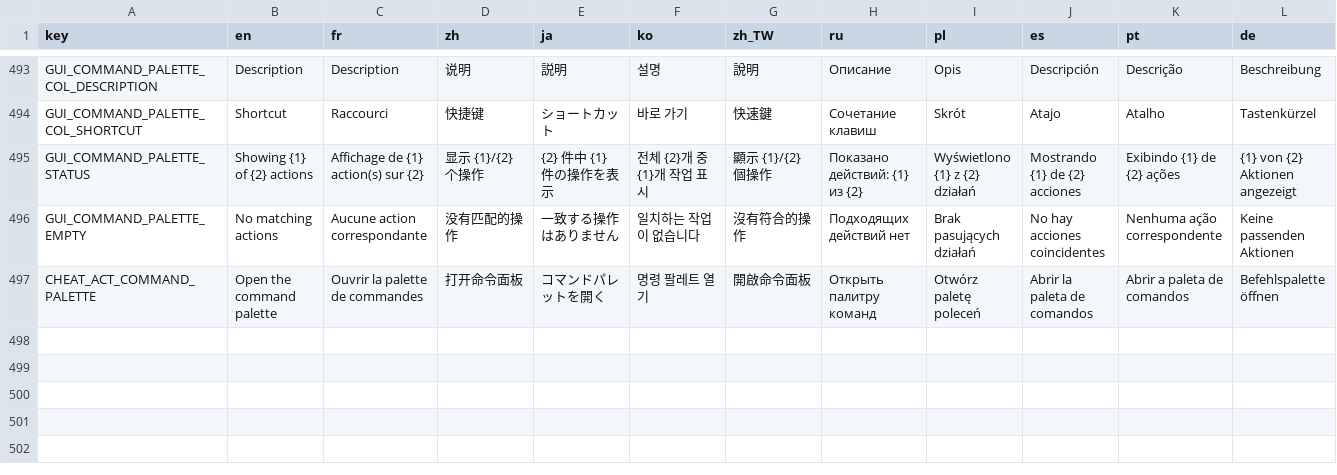
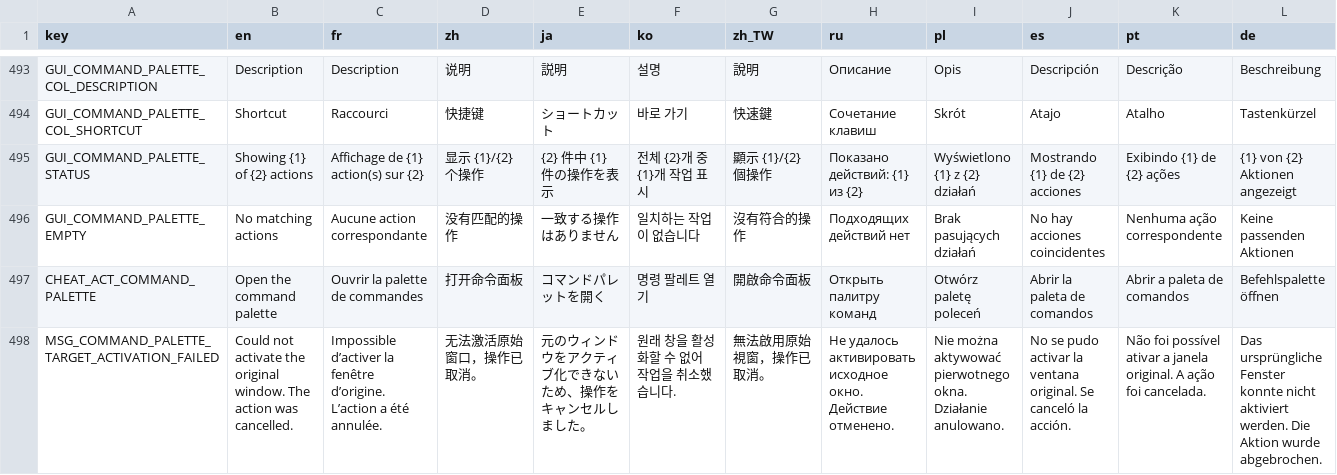
Before and after one commit to CYoJkoY/CapsLock-, a CSV file: lang.csv, drawn as a sheet; only a part is shown, gaps mark what is left out; rows hold the shown columns only; the diff names each change by its address in the sheet, - before the commit and + after, or states it on an @@ line.

Commit message:
fix(command-palette): verify target activation before dispatch

```diff
--- a/lang.csv
+++ b/lang.csv
+row 498: MSG_COMMAND_PALETTE_TARGET_ACTIVATION_FAILED | Could not activate the original window. The action was cancelled. | Impossible d’activer la fenêtre d’origine. L’action a été annulée. | 无法激活原始窗口，操作已取消。 | 元のウィンドウをアクティブ化できないため、操作をキャンセルしました。 | 원래 창을 활성화할 수 없어 작업을 취소했습니다. | 無法啟用原始視窗，操作已取消。 | Не удалось активировать исходное окно. Действие отменено. | Nie można aktywować pierwotnego okna. Działanie anulowano. | No se pudo activar la ventana original. Se canceló la acción. | Não foi possível ativar a janela original. A ação foi cancelada. | Das ursprüngliche Fenster konnte nicht aktiviert werden. Die Aktion wurde abgebrochen.
```
Also changed, not shown: 1 other file.
